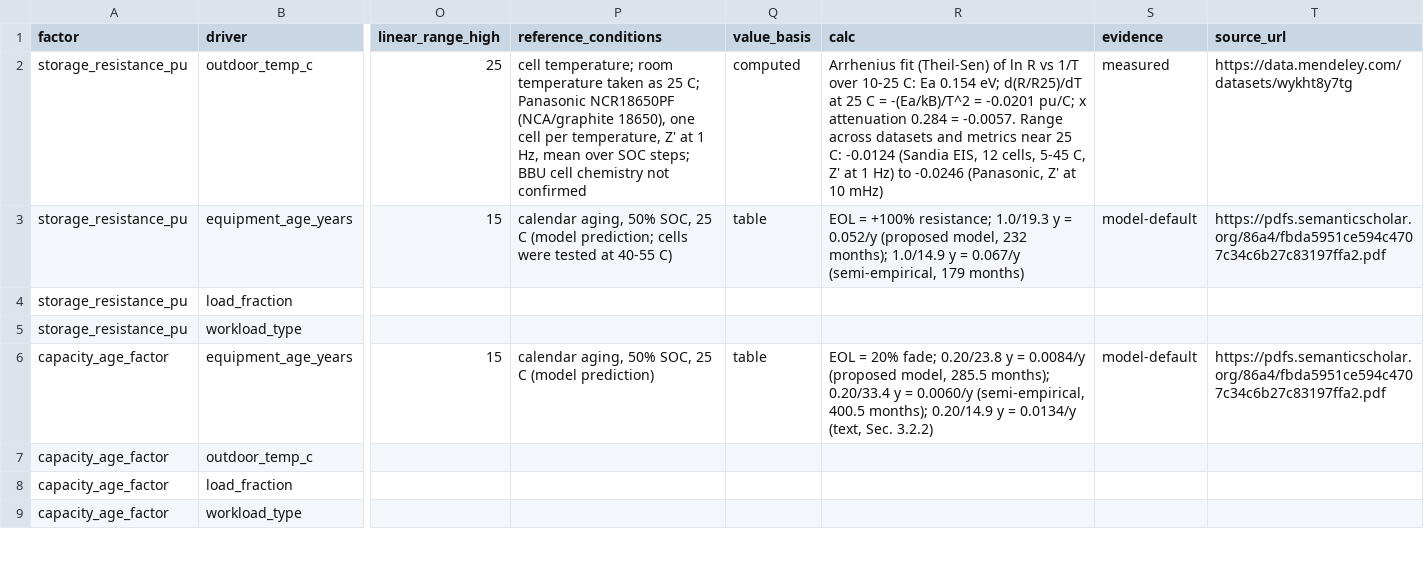
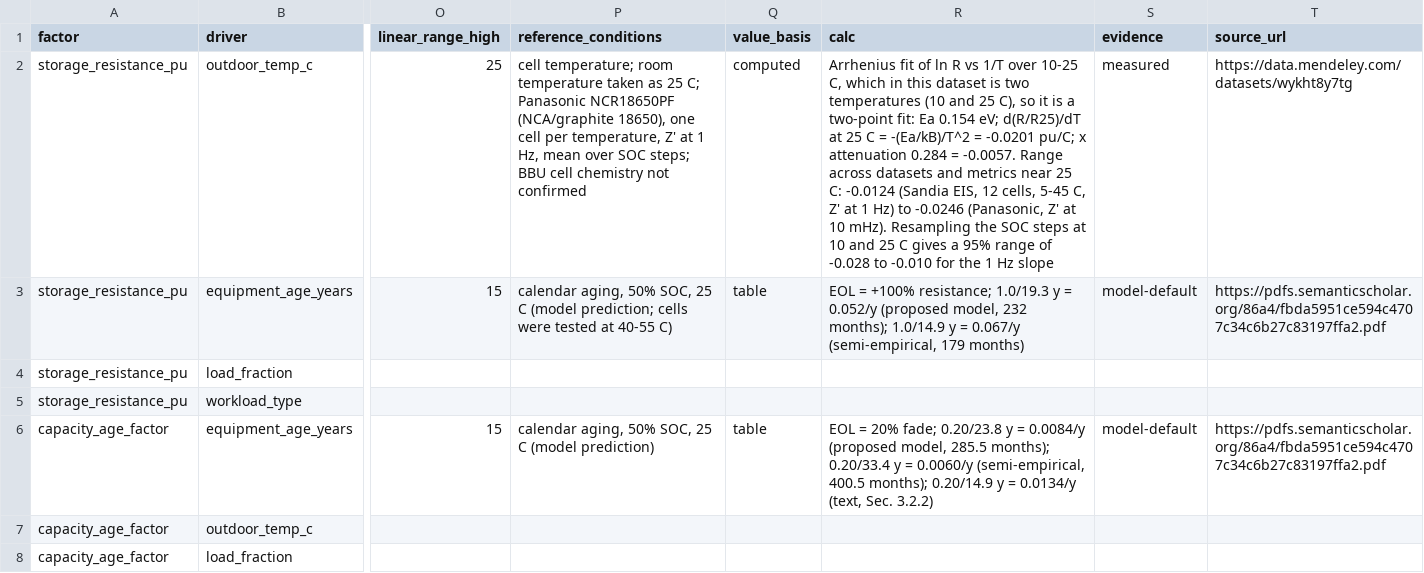
Before and after one commit to Viharitejomurtula/GR1D, a CSV file: data_bayesian-network/network/s_matrix/s_matrix_long.csv, drawn as a sheet; only a part is shown, gaps mark what is left out; the shorter side is filled out with more unchanged rows; the diff names each change by its address in the sheet, - before the commit and + after, or states it on an @@ line.

```diff
--- a/data_bayesian-network/network/s_matrix/s_matrix_long.csv
+++ b/data_bayesian-network/network/s_matrix/s_matrix_long.csv
-R2 (calc): Arrhenius fit (Theil-Sen) of ln R vs 1/T over 10-25 C: Ea 0.154 eV; d(R/R25)/dT at 25 C = -(Ea/kB)/T^2 = -0.0201 pu/C; x attenuation 0.284 = -0.0057. Range across datasets and metrics near 25 C: -0.0124 (Sandia EIS, 12 cells, 5-45 C, Z' at 1 Hz) to -0.0246 (Panasonic, Z' at 10 mHz)
+R2 (calc): Arrhenius fit of ln R vs 1/T over 10-25 C, which in this dataset is two temperatures (10 and 25 C), so it is a two-point fit: Ea 0.154 eV; d(R/R25)/dT at 25 C = -(Ea/kB)/T^2 = -0.0201 pu/C; x attenuation 0.284 = -0.0057. Range across datasets and metrics near 25 C: -0.0124 (Sandia EIS, 12 cells, 5-45 C, Z' at 1 Hz) to -0.0246 (Panasonic, Z' at 10 mHz). Resampling the SOC steps at 10 and 25 C gives a 95% range of -0.028 to -0.010 for the 1 Hz slope
```
Also changed, not shown: data_bayesian-network/network/drivers/implied_correlation_nominal_DJF.csv, data_bayesian-network/network/drivers/implied_correlation_nominal_JJA.csv, 18 other files.
